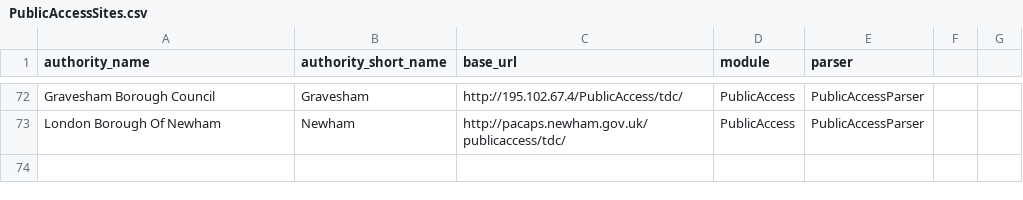
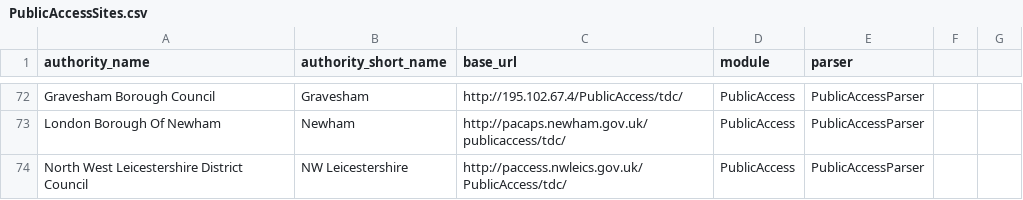
Before and after one commit to openaustralia/planningalerts, a CSV file: python_scrapers/PublicAccessSites.csv, drawn as a sheet; only a part is shown, gaps mark what is left out.

```diff
--- a/python_scrapers/PublicAccessSites.csv
+++ b/python_scrapers/PublicAccessSites.csv
@@ -73 +73,2 @@
 "London Borough Of Newham", "Newham", "http://pacaps.newham.gov.uk/publicaccess/tdc/", "PublicAccess", "PublicAccessParser"
+"North West Leicestershire District Council", "NW Leicestershire", "http://paccess.nwleics.gov.uk/PublicAccess/tdc/", "PublicAccess", "PublicAccessParser"
```
Also changed, not shown: 1 other file.
